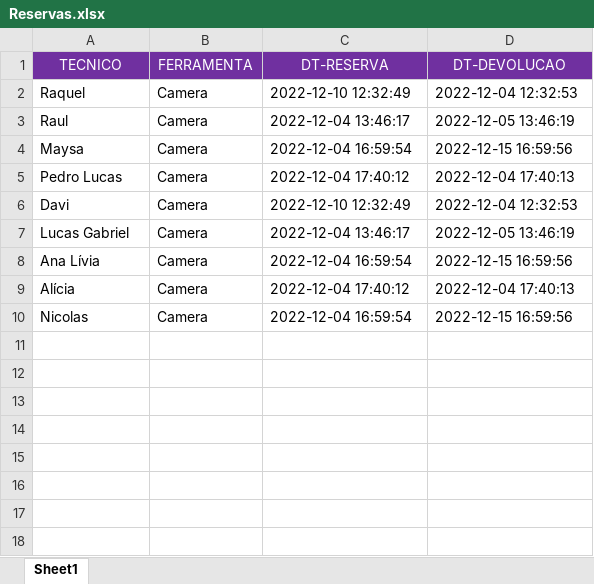
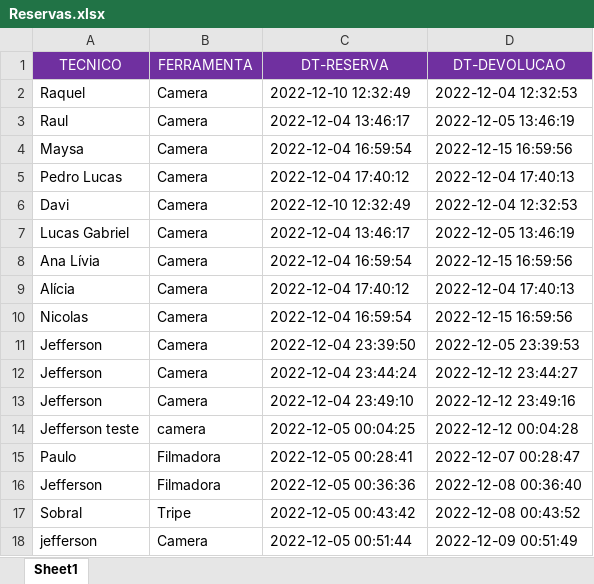
Before and after one commit to jeffersonkako/Mundo1-MC-Python, an Excel workbook: Reservas.xlsx, sheet Sheet1, drawn as a sheet; values as stored, in another font and other column widths than the file's, no borders; the diff names each change by its address in the sheet, - before the commit and + after, or states it on an @@ line.

```diff
--- a/Reservas.xlsx (sheet Sheet1)
+++ b/Reservas.xlsx (sheet Sheet1)
+row 11: Jefferson | Camera | 2022-12-04 23:39:50 | 2022-12-05 23:39:53
+row 12: Jefferson | Camera | 2022-12-04 23:44:24 | 2022-12-12 23:44:27
+row 13: Jefferson | Camera | 2022-12-04 23:49:10 | 2022-12-12 23:49:16
+row 14: Jefferson teste | camera | 2022-12-05 00:04:25 | 2022-12-12 00:04:28
+row 15: Paulo | Filmadora | 2022-12-05 00:28:41 | 2022-12-07 00:28:47
+row 16: Jefferson | Filmadora | 2022-12-05 00:36:36 | 2022-12-08 00:36:40
+row 17: Sobral | Tripe | 2022-12-05 00:43:42 | 2022-12-08 00:43:52
+row 18: jefferson | Camera | 2022-12-05 00:51:44 | 2022-12-09 00:51:49
```
Also changed, not shown: Ferramentas.xlsx, Tecnicos.xlsx, 1 other file.
